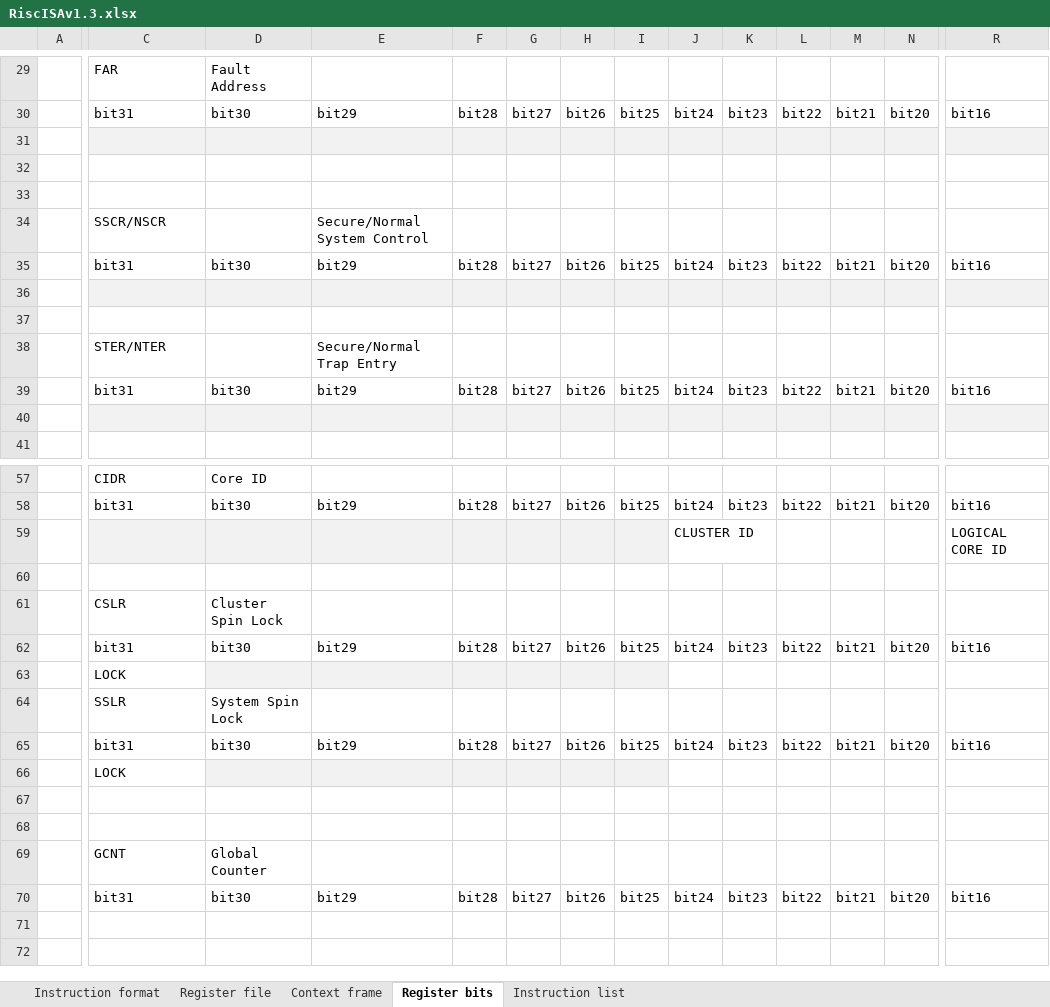
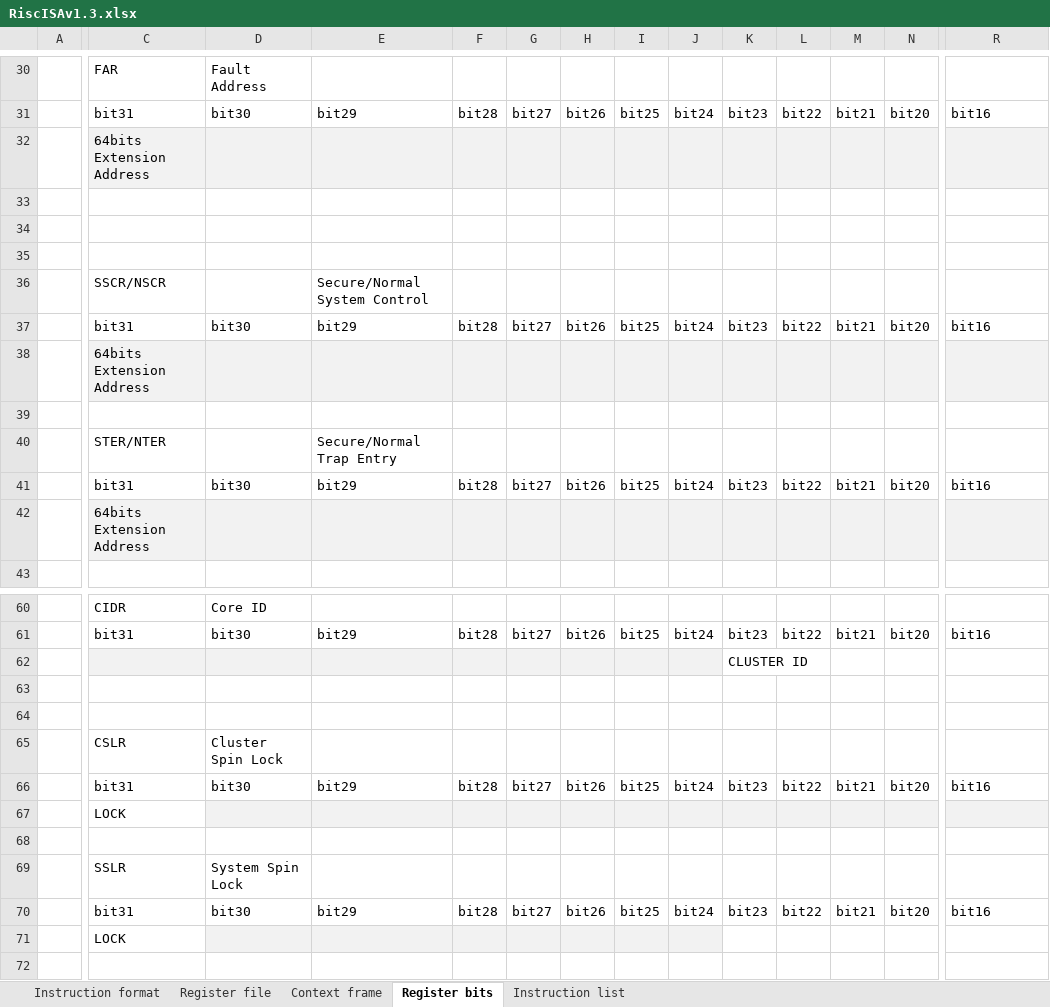
Before and after one commit to duanlin/loneRISC, an Excel workbook: RiscISAv1.3.xlsx, sheet Register bits, drawn as a sheet; only a part is shown, gaps mark what is left out; the shorter side is filled out with more unchanged rows; values as stored, in another font and other column widths than the file's, no borders; addresses are those after the commit; rows hold the shown columns only; the diff covers the shown part only; the diff names each change by its address in the sheet, - before the commit and + after, or states it on an @@ line.

```diff
--- a/RiscISAv1.3.xlsx (sheet Register bits)
+++ b/RiscISAv1.3.xlsx (sheet Register bits)
+row 32:  | 64bits Extension Address
-C33:R33 fill: #F2F2F2
+C33:R33 fill: none
-C38: (empty)
+C38: 64bits Extension Address
-C42: (empty)
+C42: 64bits Extension Address
+row 62:  |  |  |  |  |  |  |  |  | CLUSTER ID
-C63:I63 fill: #F2F2F2
+C63:I63 fill: none
-row 63:  |  |  |  |  |  |  |  | CLUSTER ID |  |  |  |  | LOGICAL CORE ID
+row 63: (empty)
-J67:R67 fill: none
+J67:R67 fill: #F2F2F2
+row 68: (empty)
-J71 fill: none
+J71 fill: #F2F2F2
```
Also changed, not shown: 13 added rows, 6 edited cells and cell formats elsewhere in this sheet.
